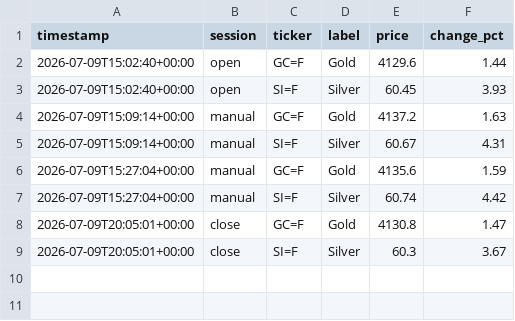
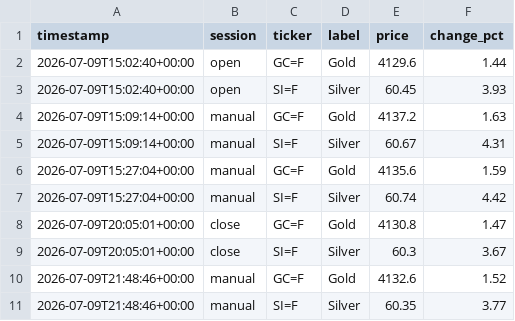
Before and after one commit to ericustayev-dot/Thecolorgreen, a CSV file: commodities_history.csv, drawn as a sheet; the diff names each change by its address in the sheet, - before the commit and + after, or states it on an @@ line.

```diff
--- a/commodities_history.csv
+++ b/commodities_history.csv
+row 10: 2026-07-09T21:48:46+00:00 | manual | GC=F | Gold | 4132.6 | 1.52
+row 11: 2026-07-09T21:48:46+00:00 | manual | SI=F | Silver | 60.35 | 3.77
```
Also changed, not shown: history.csv, world_news_log.csv.
